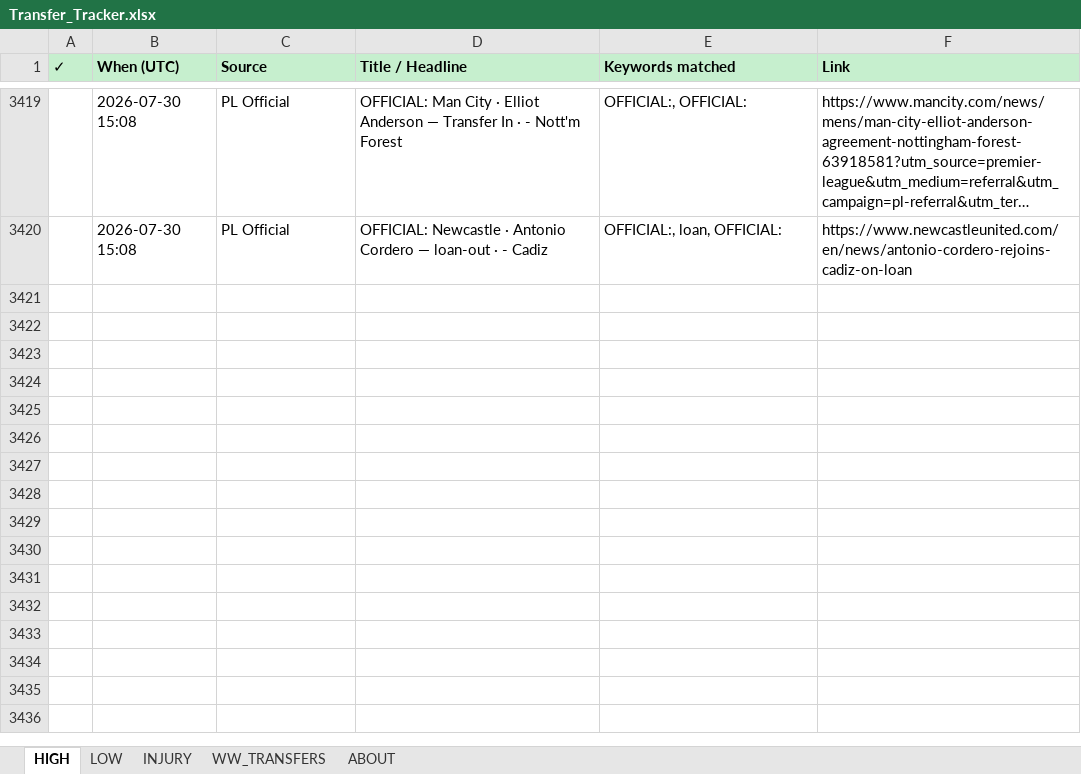
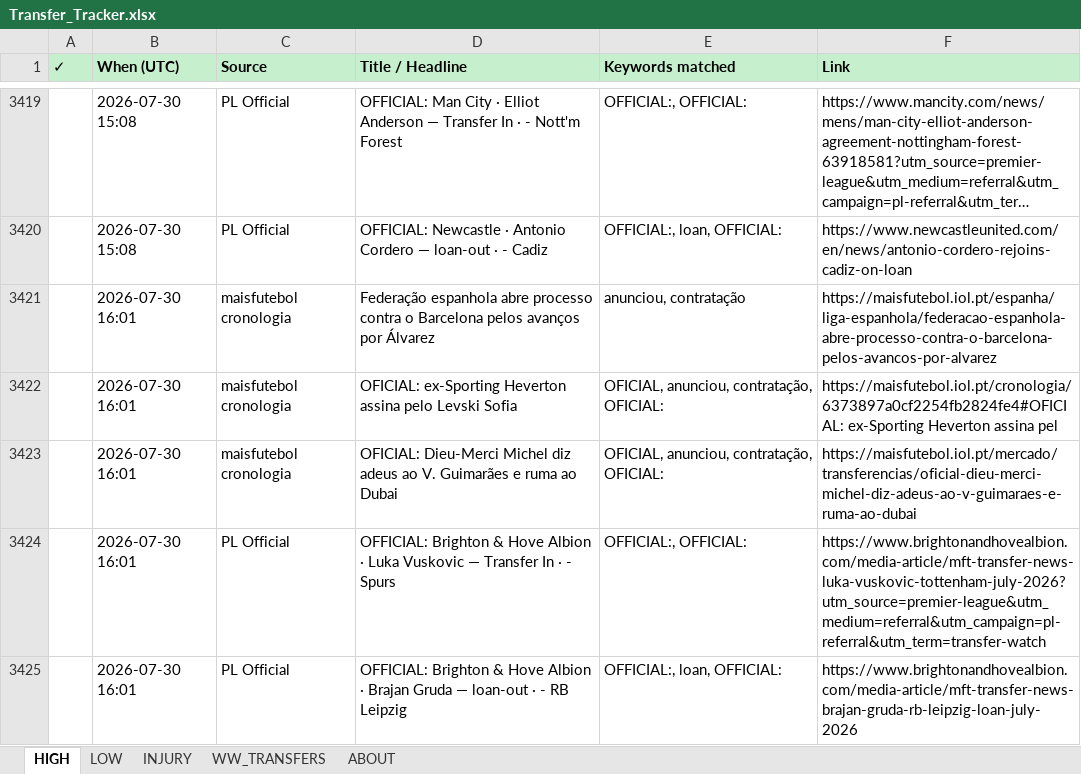
Before and after one commit to rneves2005-dotcom/fpl-dashboard, an Excel workbook: Transfer_Tracker.xlsx, sheet HIGH, drawn as a sheet; only a part is shown, gaps mark what is left out; long unchanged cells end in …; values as stored, in another font and other column widths than the file's, no borders; the diff names each change by its address in the sheet, - before the commit and + after, or states it on an @@ line.

Commit message:
auto: transfer poll 2026-07-30 16:01 UTC · 6 new

```diff
--- a/Transfer_Tracker.xlsx (sheet HIGH)
+++ b/Transfer_Tracker.xlsx (sheet HIGH)
+row 3421:  | 2026-07-30 16:01 | maisfutebol cronologia | Federação espanhola abre processo contra o Barcelona pelos avanços por Álvarez | anunciou, contratação | https://maisfutebol.iol.pt/espanha/liga-espanhola/federacao-espanhola-abre-processo-contra-o-barcelona-pelos-avancos-por-alvarez
+row 3422:  | 2026-07-30 16:01 | maisfutebol cronologia | OFICIAL: ex-Sporting Heverton assina pelo Levski Sofia | OFICIAL, anunciou, contratação, OFICIAL: | https://maisfutebol.iol.pt/cronologia/6373897a0cf2254fb2824fe4#OFICIAL: ex-Sporting Heverton assina pel
+row 3423:  | 2026-07-30 16:01 | maisfutebol cronologia | OFICIAL: Dieu-Merci Michel diz adeus ao V. Guimarães e ruma ao Dubai | OFICIAL, anunciou, contratação, OFICIAL: | https://maisfutebol.iol.pt/mercado/transferencias/oficial-dieu-merci-michel-diz-adeus-ao-v-guimaraes-e-ruma-ao-dubai
+row 3424:  | 2026-07-30 16:01 | PL Official | OFFICIAL: Brighton & Hove Albion · Luka Vuskovic — Transfer In · - Spurs | OFFICIAL:, OFFICIAL: | https://www.brightonandhovealbion.com/media-article/mft-transfer-news-luka-vuskovic-tottenham-july-2026?utm_source=premier-league&utm_medium=referral&utm_campaign=pl-referral&utm_term=transfer-watch
+row 3425:  | 2026-07-30 16:01 | PL Official | OFFICIAL: Brighton & Hove Albion · Brajan Gruda — loan-out · - RB Leipzig | OFFICIAL:, loan, OFFICIAL: | https://www.brightonandhovealbion.com/media-article/mft-transfer-news-brajan-gruda-rb-leipzig-loan-july-2026
```
Also changed, not shown: sheet INJURY.
